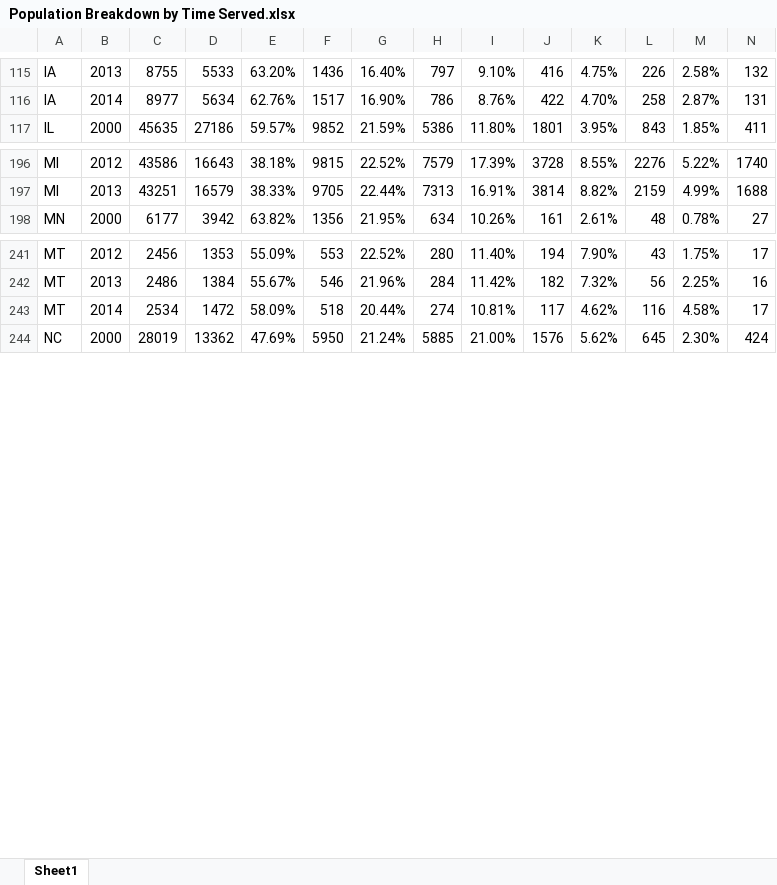
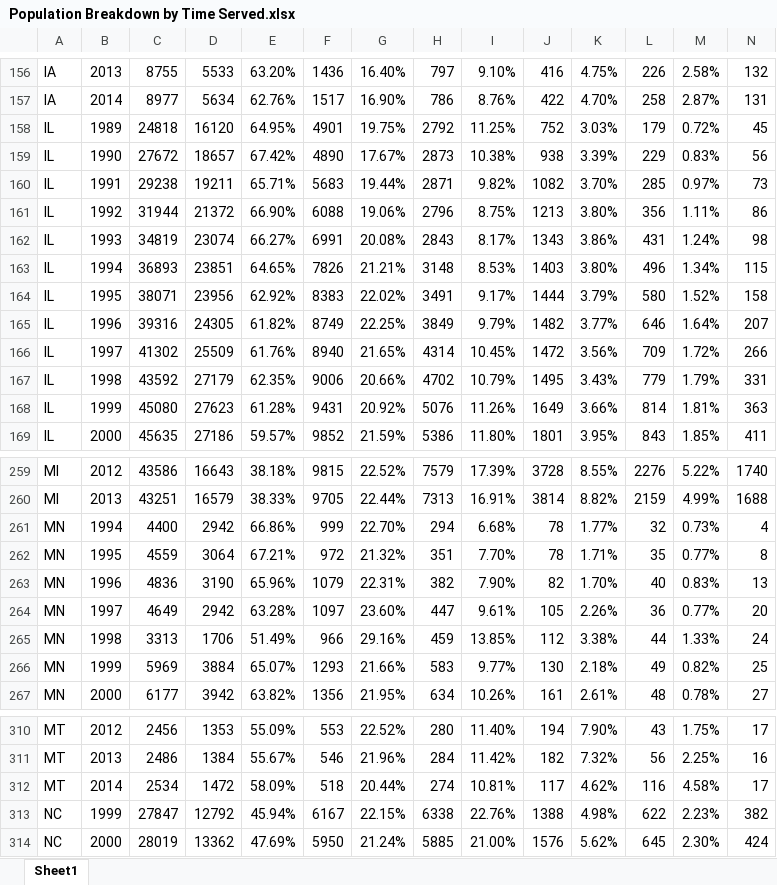
Before and after one commit to UrbanInstitute/long-prison-terms, an Excel workbook: data/download/Population Breakdown by Time Served.xlsx, sheet Sheet1, drawn as a sheet; only a part is shown, gaps mark what is left out; values as stored, in another font and other column widths than the file's, no borders; rows hold the shown columns only; the diff covers the shown part only; the diff names each change by its address in the sheet, - before the commit and + after, or states it on an @@ line.

```diff
--- a/data/download/Population Breakdown by Time Served.xlsx (sheet Sheet1)
+++ b/data/download/Population Breakdown by Time Served.xlsx (sheet Sheet1)
+row 158: IL | 1989 | 24818 | 16120 | 64.95% | 4901 | 19.75% | 2792 | 11.25% | 752 | 3.03% | 179 | 0.72% | 45
+row 159: IL | 1990 | 27672 | 18657 | 67.42% | 4890 | 17.67% | 2873 | 10.38% | 938 | 3.39% | 229 | 0.83% | 56
+row 160: IL | 1991 | 29238 | 19211 | 65.71% | 5683 | 19.44% | 2871 | 9.82% | 1082 | 3.70% | 285 | 0.97% | 73
+row 161: IL | 1992 | 31944 | 21372 | 66.90% | 6088 | 19.06% | 2796 | 8.75% | 1213 | 3.80% | 356 | 1.11% | 86
+row 162: IL | 1993 | 34819 | 23074 | 66.27% | 6991 | 20.08% | 2843 | 8.17% | 1343 | 3.86% | 431 | 1.24% | 98
+row 163: IL | 1994 | 36893 | 23851 | 64.65% | 7826 | 21.21% | 3148 | 8.53% | 1403 | 3.80% | 496 | 1.34% | 115
+row 164: IL | 1995 | 38071 | 23956 | 62.92% | 8383 | 22.02% | 3491 | 9.17% | 1444 | 3.79% | 580 | 1.52% | 158
+row 165: IL | 1996 | 39316 | 24305 | 61.82% | 8749 | 22.25% | 3849 | 9.79% | 1482 | 3.77% | 646 | 1.64% | 207
+row 166: IL | 1997 | 41302 | 25509 | 61.76% | 8940 | 21.65% | 4314 | 10.45% | 1472 | 3.56% | 709 | 1.72% | 266
+row 167: IL | 1998 | 43592 | 27179 | 62.35% | 9006 | 20.66% | 4702 | 10.79% | 1495 | 3.43% | 779 | 1.79% | 331
+row 168: IL | 1999 | 45080 | 27623 | 61.28% | 9431 | 20.92% | 5076 | 11.26% | 1649 | 3.66% | 814 | 1.81% | 363
+row 261: MN | 1994 | 4400 | 2942 | 66.86% | 999 | 22.70% | 294 | 6.68% | 78 | 1.77% | 32 | 0.73% | 4
+row 262: MN | 1995 | 4559 | 3064 | 67.21% | 972 | 21.32% | 351 | 7.70% | 78 | 1.71% | 35 | 0.77% | 8
+row 263: MN | 1996 | 4836 | 3190 | 65.96% | 1079 | 22.31% | 382 | 7.90% | 82 | 1.70% | 40 | 0.83% | 13
+row 264: MN | 1997 | 4649 | 2942 | 63.28% | 1097 | 23.60% | 447 | 9.61% | 105 | 2.26% | 36 | 0.77% | 20
+row 265: MN | 1998 | 3313 | 1706 | 51.49% | 966 | 29.16% | 459 | 13.85% | 112 | 3.38% | 44 | 1.33% | 24
+row 266: MN | 1999 | 5969 | 3884 | 65.07% | 1293 | 21.66% | 583 | 9.77% | 130 | 2.18% | 49 | 0.82% | 25
+row 313: NC | 1999 | 27847 | 12792 | 45.94% | 6167 | 22.15% | 6338 | 22.76% | 1388 | 4.98% | 622 | 2.23% | 382
```
Also changed, not shown: 66 added rows and 2 removed rows elsewhere in this sheet, data/download/Demographic Snapshot - Longest Prison Terms.xlsx, data/download/Demographic Trends.xlsx, 8 other files.
